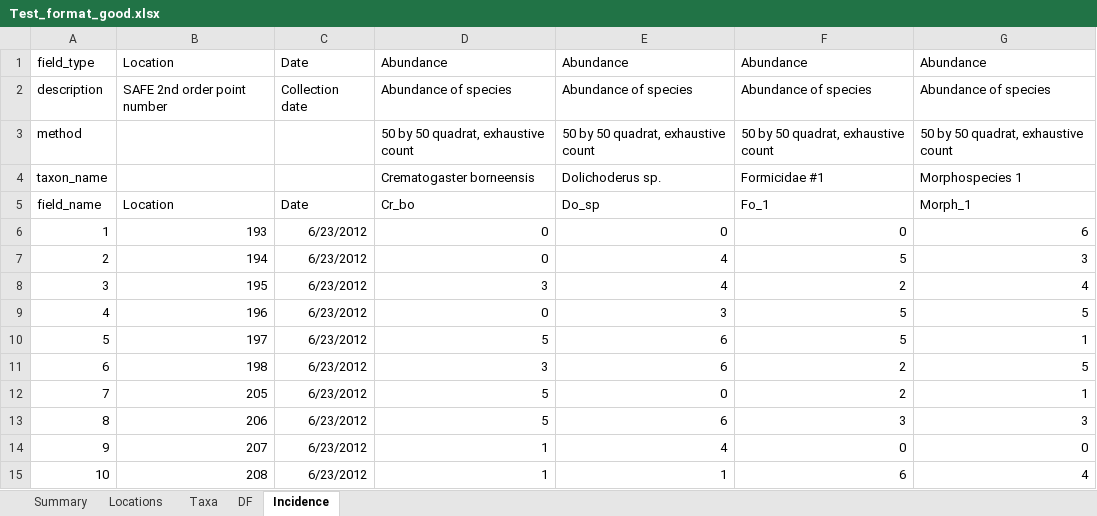
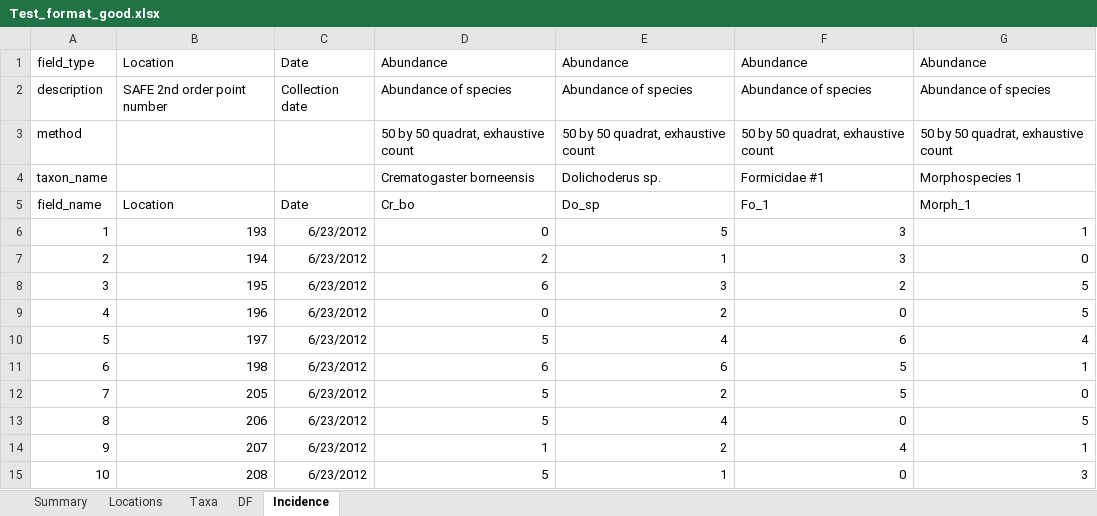
Before and after one commit to ImperialCollegeLondon/safedata_validator, an Excel workbook: Test_format_good.xlsx, sheet Incidence, drawn as a sheet; only a part is shown; values as stored, in another font and other column widths than the file's, no borders; the diff covers the shown part only; the diff names each change by its address in the sheet, - before the commit and + after, or states it on an @@ line.

```diff
--- a/Test_format_good.xlsx (sheet Incidence)
+++ b/Test_format_good.xlsx (sheet Incidence)
-E6: 0
+E6: 5
-F6: 0
+F6: 3
-G6: 6
+G6: 1
-D7: 0
+D7: 2
-E7: 4
+E7: 1
-F7: 5
+F7: 3
-G7: 3
+G7: 0
-D8: 3
+D8: 6
-E8: 4
+E8: 3
-G8: 4
+G8: 5
-E9: 3
+E9: 2
-F9: 5
+F9: 0
-E10: 6
+E10: 4
-F10: 5
+F10: 6
-G10: 1
+G10: 4
-D11: 3
+D11: 6
-F11:F12: 2
+F11:F12: 5
-G11: 5
+G11: 1
-E12: 0
+E12: 2
-G12: 1
+G12: 0
-E13: 6
+E13: 4
-F13: 3
+F13: 0
-G13: 3
+G13: 5
-E14: 4
+E14: 2
-F14: 0
+F14: 4
-G14: 0
+G14: 1
-D15: 1
+D15: 5
-F15: 6
+F15: 0
-G15: 4
+G15: 3
```
Also changed, not shown: 314 edited cells elsewhere in this sheet, sheet DF, sheet Taxa, 1 other file.
